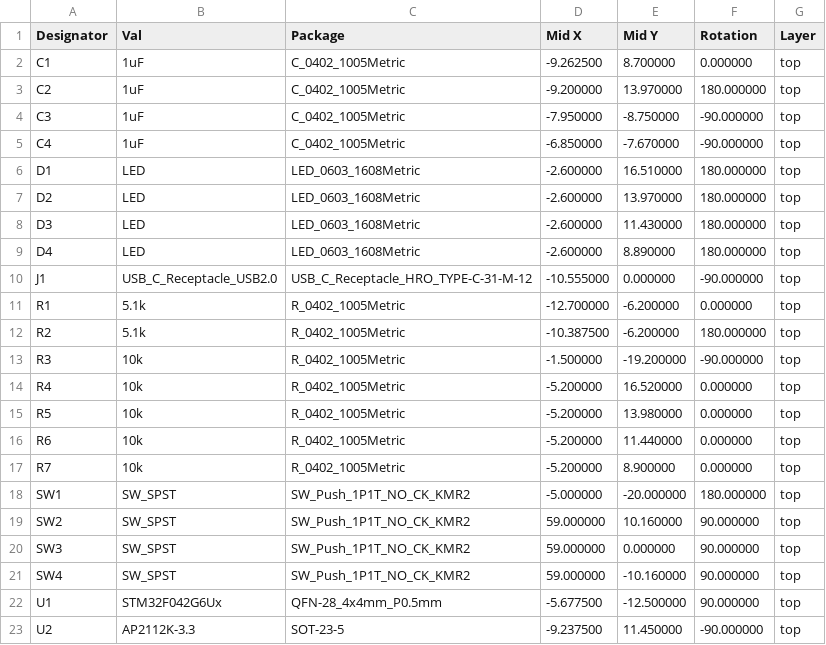
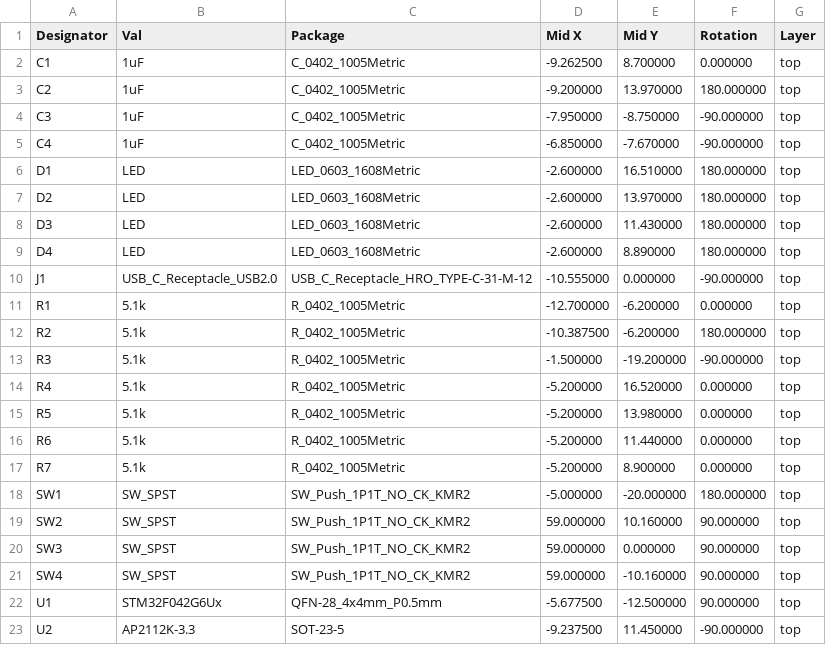
Before and after one commit to brainsmoke/usb_proto, a CSV file: build/usbserial/posfile_jlc.csv, drawn as a sheet.

```diff
--- a/build/usbserial/posfile_jlc.csv
+++ b/build/usbserial/posfile_jlc.csv
@@ -12,7 +12,7 @@
 "R2","5.1k","R_0402_1005Metric","-10.387500","-6.200000","180.000000","top"
-"R3","10k","R_0402_1005Metric","-1.500000","-19.200000","-90.000000","top"
-"R4","10k","R_0402_1005Metric","-5.200000","16.520000","0.000000","top"
-"R5","10k","R_0402_1005Metric","-5.200000","13.980000","0.000000","top"
-"R6","10k","R_0402_1005Metric","-5.200000","11.440000","0.000000","top"
-"R7","10k","R_0402_1005Metric","-5.200000","8.900000","0.000000","top"
+"R3","5.1k","R_0402_1005Metric","-1.500000","-19.200000","-90.000000","top"
+"R4","5.1k","R_0402_1005Metric","-5.200000","16.520000","0.000000","top"
+"R5","5.1k","R_0402_1005Metric","-5.200000","13.980000","0.000000","top"
+"R6","5.1k","R_0402_1005Metric","-5.200000","11.440000","0.000000","top"
+"R7","5.1k","R_0402_1005Metric","-5.200000","8.900000","0.000000","top"
 "SW1","SW_SPST","SW_Push_1P1T_NO_CK_KMR2","-5.000000","-20.000000","180.000000","top"
```
Also changed, not shown: build/simple/bomfile_jlc.csv, build/usbserial/bomfile_jlc.csv, 12 other files.
